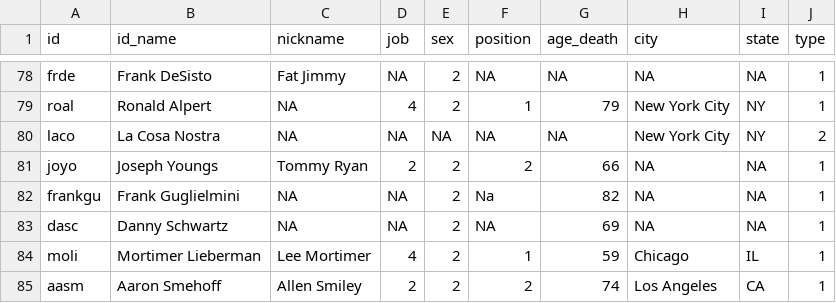
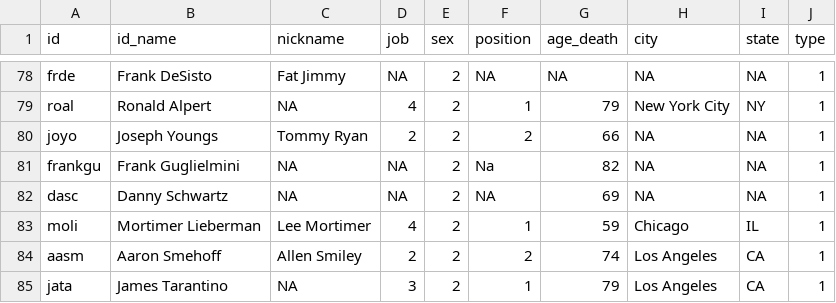
Before and after one commit to tg087/SNA-Frank-Sinatra, a CSV file: nodelist_07.10..csv, drawn as a sheet; only a part is shown, gaps mark what is left out; the shorter side is filled out with more unchanged rows.

Commit message:
Update nodelist_07.10..csv

```diff
--- a/nodelist_07.10..csv
+++ b/nodelist_07.10..csv
@@ -79,3 +79,2 @@ frde,Frank DeSisto,Fat Jimmy,NA,2,NA,NA,NA,NA,1
 roal,Ronald Alpert,NA,4,2,1,79,New York City,NY,1
-laco,La Cosa Nostra,NA,NA,NA,NA,NA,New York City,NY,2
 joyo,Joseph Youngs,Tommy Ryan,2,2,2,66,NA,NA,1
```
